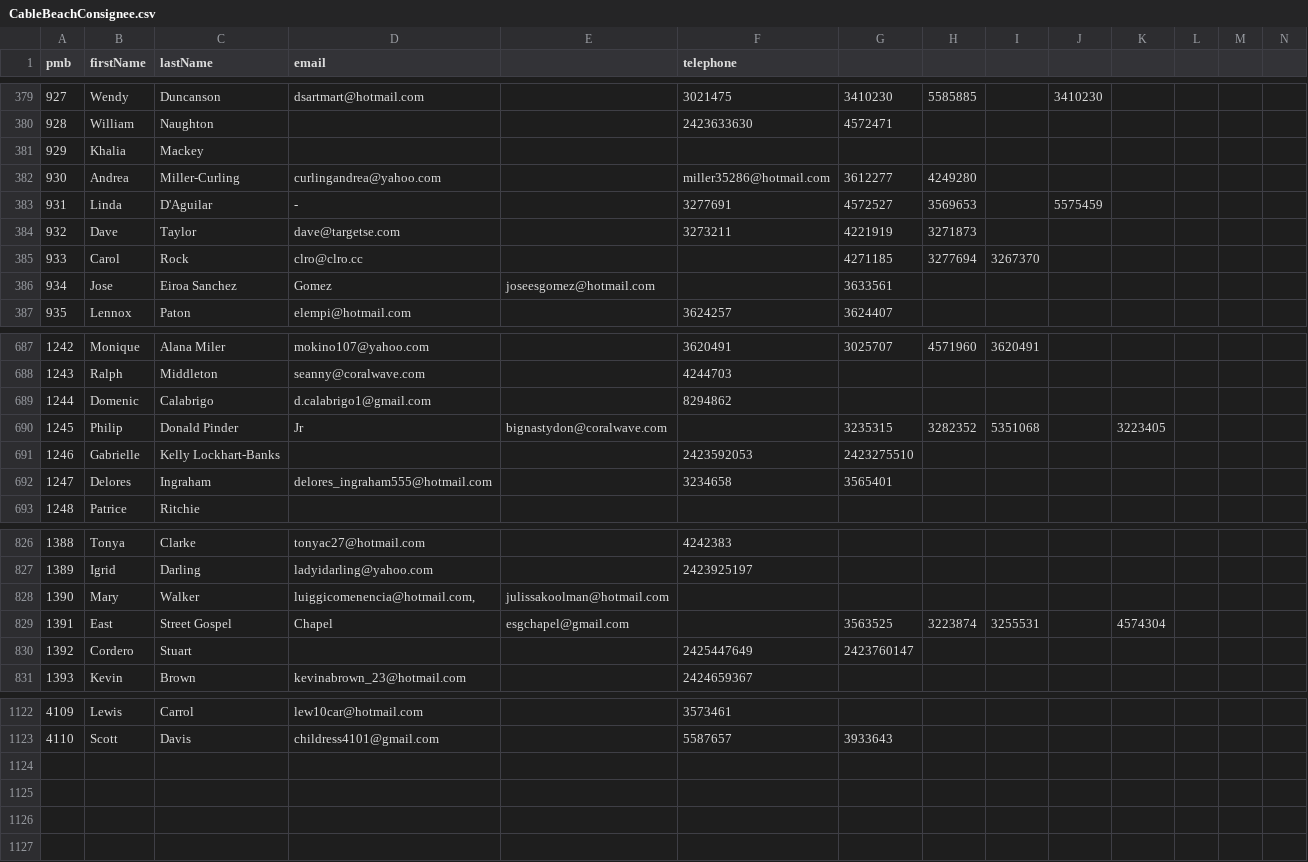
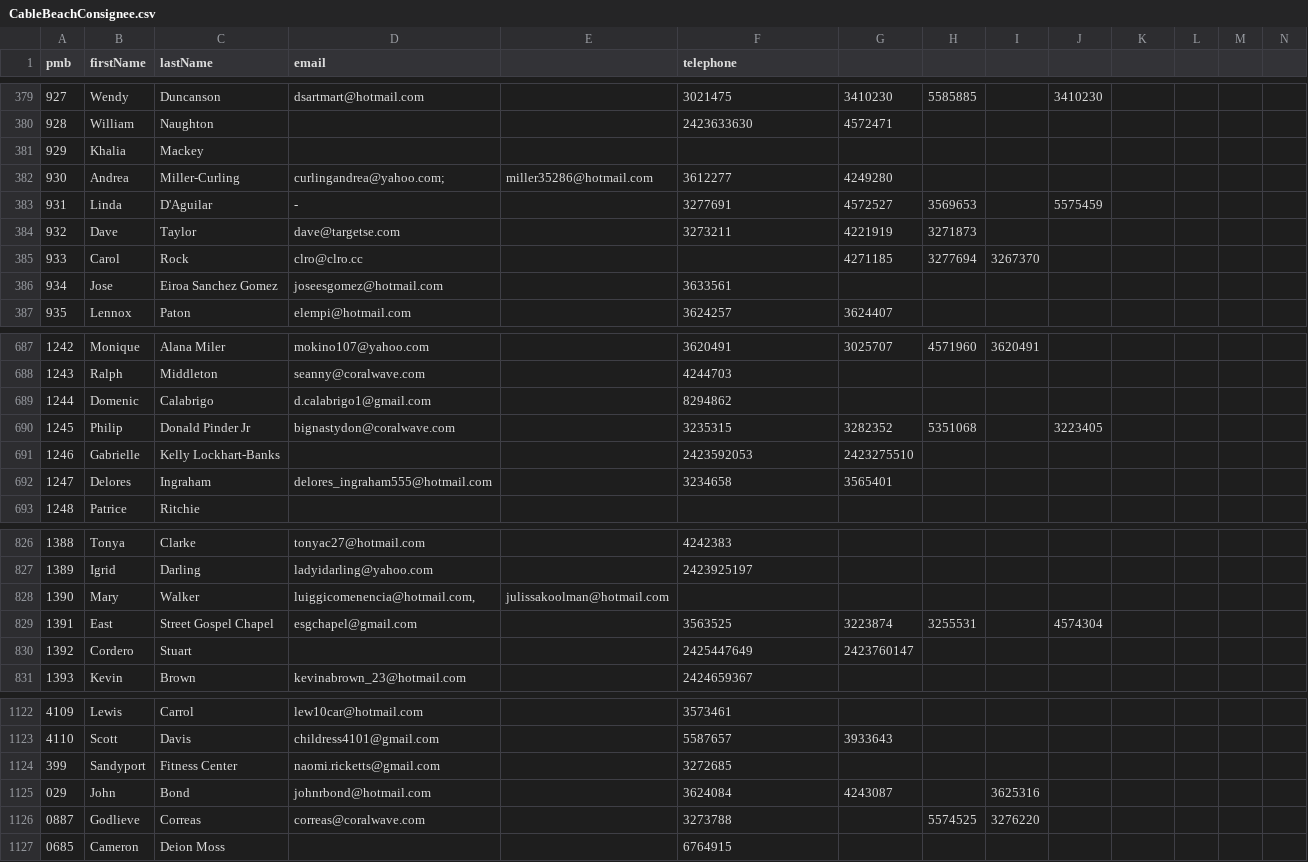
Before and after one commit to AlleSrikambeshwari123/9to5web-app, a CSV file: DB_Seed/CableBeachConsignee.csv, drawn as a sheet; only a part is shown, gaps mark what is left out; rows hold the shown columns only; the diff covers the shown part only; the diff names each change by its address in the sheet, - before the commit and + after, or states it on an @@ line.

Commit message:
customer sub customer seed

```diff
--- a/DB_Seed/CableBeachConsignee.csv
+++ b/DB_Seed/CableBeachConsignee.csv
-D382 (email): curlingandrea@yahoo.com
+D382 (email): curlingandrea@yahoo.com;
-E382: (empty)
+E382: miller35286@hotmail.com
-F382 (telephone): miller35286@hotmail.com
+F382 (telephone): 3612277
-G382: 3612277
+G382: 4249280
-H382: 4249280
+H382: (empty)
-C386 (lastName): Eiroa Sanchez
+C386 (lastName): Eiroa Sanchez Gomez
-D386 (email): Gomez
+D386 (email): joseesgomez@hotmail.com
-E386: joseesgomez@hotmail.com
+E386: (empty)
-F386 (telephone): (empty)
+F386 (telephone): 3633561
-G386: 3633561
+G386: (empty)
-C690 (lastName): Donald Pinder
+C690 (lastName): Donald Pinder Jr
-D690 (email): Jr
+D690 (email): bignastydon@coralwave.com
-E690: bignastydon@coralwave.com
+E690: (empty)
-F690 (telephone): (empty)
+F690 (telephone): 3235315
-G690: 3235315
+G690: 3282352
-H690: 3282352
+H690: 5351068
-I690: 5351068
+I690: (empty)
-J690: (empty)
+J690: 3223405
-K690: 3223405
+K690: (empty)
-C829 (lastName): Street Gospel
+C829 (lastName): Street Gospel Chapel
-D829 (email): Chapel
+D829 (email): esgchapel@gmail.com
-E829: esgchapel@gmail.com
+E829: (empty)
-F829 (telephone): (empty)
+F829 (telephone): 3563525
-G829: 3563525
+G829: 3223874
-H829: 3223874
+H829: 3255531
-I829: 3255531
+I829: (empty)
-J829: (empty)
+J829: 4574304
-K829: 4574304
+K829: (empty)
+row 1124: 399 | Sandyport | Fitness Center | naomi.ricketts@gmail.com |  | 3272685
+row 1125: 029 | John | Bond | johnrbond@hotmail.com |  | 3624084 | 4243087 |  | 3625316
+row 1126: 0887 | Godlieve | Correas | correas@coralwave.com |  | 3273788 |  | 5574525 | 3276220
+row 1127: 0685 | Cameron | Deion Moss |  |  | 6764915
```
Also changed, not shown: 63 edited cells elsewhere in this file, DB_Seed/AlbanyConsignee.csv, DB_Seed/SubConsignee.csv, 2 other files.
